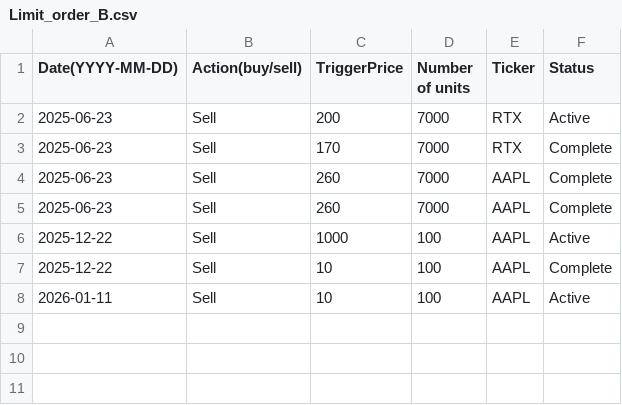
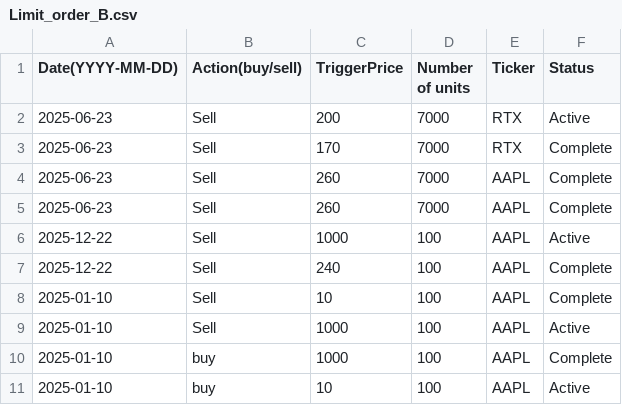
Before and after one commit to helloworld292/Testy-limit-order, a CSV file: Within_PC_test/Limit_order_B.csv, drawn as a sheet.

```diff
--- a/Within_PC_test/Limit_order_B.csv
+++ b/Within_PC_test/Limit_order_B.csv
@@ -6,3 +6,6 @@ Date(YYYY-MM-DD),Action(buy/sell),TriggerPrice,Number of units,Ticker,Status
 2025-12-22,Sell,1000,100,AAPL,Active
-2025-12-22,Sell,10,100,AAPL,Complete
-2026-01-11,Sell,10,100,AAPL,Active
+2025-12-22,Sell,240,100,AAPL,Complete
+2025-01-10,Sell,10,100,AAPL,Complete
+2025-01-10,Sell,1000,100,AAPL,Active
+2025-01-10,buy,1000,100,AAPL,Complete
+2025-01-10,buy,10,100,AAPL,Active
```
Also changed, not shown: Within_PC_test/Changelog.csv, 3 other files.
